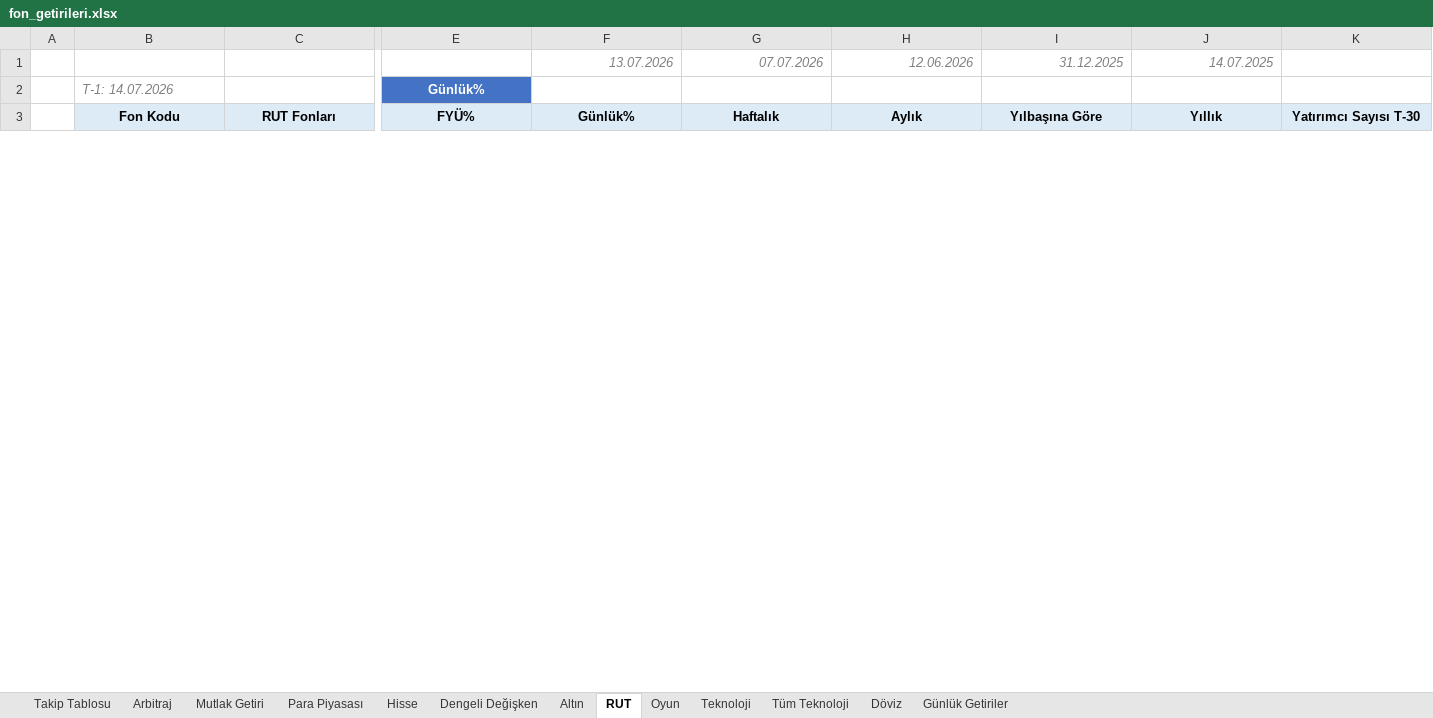
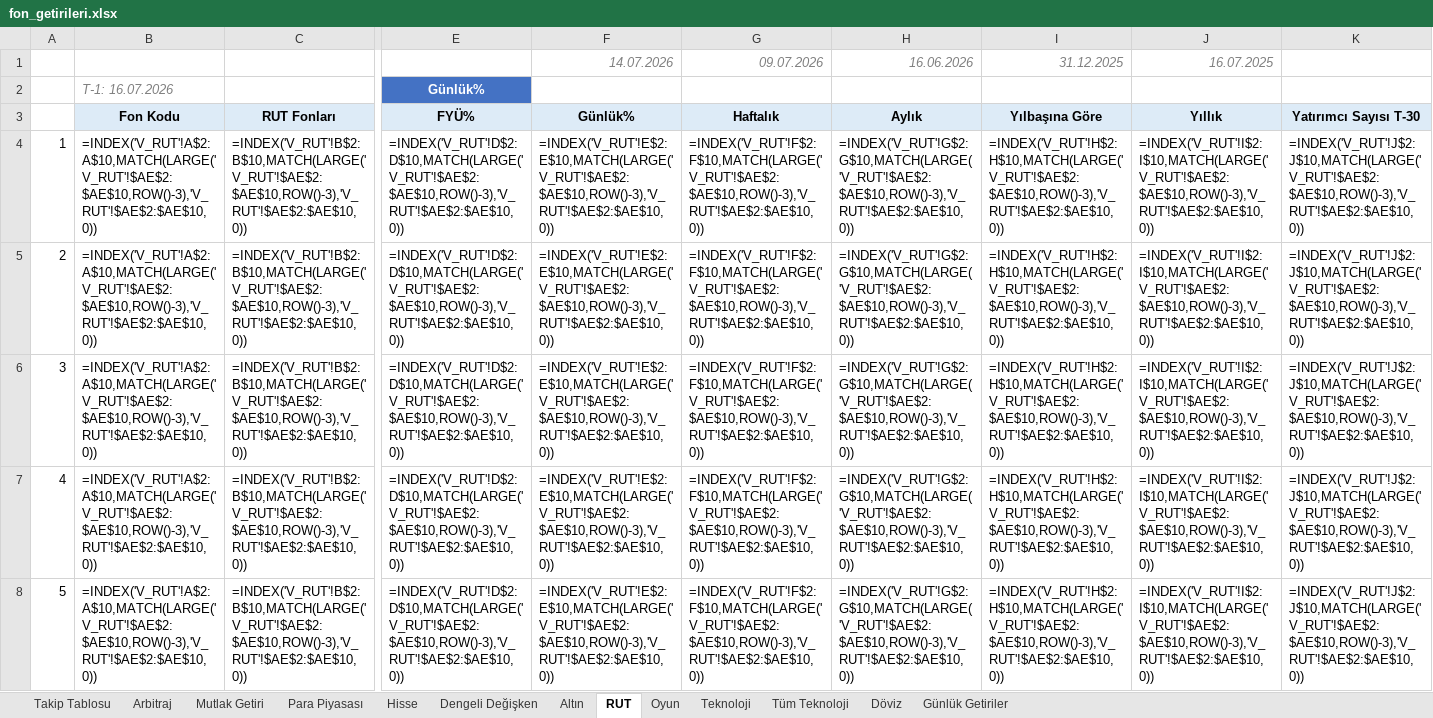
Before and after one commit to arhanatav/tahvil-raporlari, an Excel workbook: fon_getirileri.xlsx, sheet RUT, drawn as a sheet; only a part is shown, gaps mark what is left out; values as stored, in another font and other column widths than the file's, no borders; formulas without a stored value are shown as written; conditional formats not drawn; rows hold the shown columns only; the diff covers the shown part only; the diff names each change by its address in the sheet, - before the commit and + after, or states it on an @@ line.

```diff
--- a/fon_getirileri.xlsx (sheet RUT)
+++ b/fon_getirileri.xlsx (sheet RUT)
-F1 (Günlük%): 13.07.2026
+F1 (Günlük%): 14.07.2026
-G1 (Haftalık): 07.07.2026
+G1 (Haftalık): 09.07.2026
-H1 (Aylık): 12.06.2026
+H1 (Aylık): 16.06.2026
-J1 (Yıllık): 14.07.2025
+J1 (Yıllık): 16.07.2025
-B2 (Fon Kodu): T-1: 14.07.2026
+B2 (Fon Kodu): T-1: 16.07.2026
+row 4: 1 | =INDEX('V_RUT'!A$2:A$10,MATCH(LARGE('V_RUT'!$AE$2:$AE$10,ROW()-3),'V_RUT'!$AE$2:$AE$10,0)) | =INDEX('V_RUT'!B$2:B$10,MATCH(LARGE('V_RUT'!$AE$2:$AE$10,ROW()-3),'V_RUT'!$AE$2:$AE$10,0)) | =INDEX('V_RUT'!D$2:D$10,MATCH(LARGE('V_RUT'!$AE$2:$AE$10,ROW()-3),'V_RUT'!$AE$2:$AE$10,0)) | =INDEX('V_RUT'!E$2:E$10,MATCH(LARGE('V_RUT'!$AE$2:$AE$10,ROW()-3),'V_RUT'!$AE$2:$AE$10,0)) | =INDEX('V_RUT'!F$2:F$10,MATCH(LARGE('V_RUT'!$AE$2:$AE$10,ROW()-3),'V_RUT'!$AE$2:$AE$10,0)) | =INDEX('V_RUT'!G$2:G$10,MATCH(LARGE('V_RUT'!$AE$2:$AE$10,ROW()-3),'V_RUT'!$AE$2:$AE$10,0)) | =INDEX('V_RUT'!H$2:H$10,MATCH(LARGE('V_RUT'!$AE$2:$AE$10,ROW()-3),'V_RUT'!$AE$2:$AE$10,0)) | =INDEX('V_RUT'!I$2:I$10,MATCH(LARGE('V_RUT'!$AE$2:$AE$10,ROW()-3),'V_RUT'!$AE$2:$AE$10,0)) | =INDEX('V_RUT'!J$2:J$10,MATCH(LARGE('V_RUT'!$AE$2:$AE$10,ROW()-3),'V_RUT'!$AE$2:$AE$10,0))
+row 5: 2 | =INDEX('V_RUT'!A$2:A$10,MATCH(LARGE('V_RUT'!$AE$2:$AE$10,ROW()-3),'V_RUT'!$AE$2:$AE$10,0)) | =INDEX('V_RUT'!B$2:B$10,MATCH(LARGE('V_RUT'!$AE$2:$AE$10,ROW()-3),'V_RUT'!$AE$2:$AE$10,0)) | =INDEX('V_RUT'!D$2:D$10,MATCH(LARGE('V_RUT'!$AE$2:$AE$10,ROW()-3),'V_RUT'!$AE$2:$AE$10,0)) | =INDEX('V_RUT'!E$2:E$10,MATCH(LARGE('V_RUT'!$AE$2:$AE$10,ROW()-3),'V_RUT'!$AE$2:$AE$10,0)) | =INDEX('V_RUT'!F$2:F$10,MATCH(LARGE('V_RUT'!$AE$2:$AE$10,ROW()-3),'V_RUT'!$AE$2:$AE$10,0)) | =INDEX('V_RUT'!G$2:G$10,MATCH(LARGE('V_RUT'!$AE$2:$AE$10,ROW()-3),'V_RUT'!$AE$2:$AE$10,0)) | =INDEX('V_RUT'!H$2:H$10,MATCH(LARGE('V_RUT'!$AE$2:$AE$10,ROW()-3),'V_RUT'!$AE$2:$AE$10,0)) | =INDEX('V_RUT'!I$2:I$10,MATCH(LARGE('V_RUT'!$AE$2:$AE$10,ROW()-3),'V_RUT'!$AE$2:$AE$10,0)) | =INDEX('V_RUT'!J$2:J$10,MATCH(LARGE('V_RUT'!$AE$2:$AE$10,ROW()-3),'V_RUT'!$AE$2:$AE$10,0))
+row 6: 3 | =INDEX('V_RUT'!A$2:A$10,MATCH(LARGE('V_RUT'!$AE$2:$AE$10,ROW()-3),'V_RUT'!$AE$2:$AE$10,0)) | =INDEX('V_RUT'!B$2:B$10,MATCH(LARGE('V_RUT'!$AE$2:$AE$10,ROW()-3),'V_RUT'!$AE$2:$AE$10,0)) | =INDEX('V_RUT'!D$2:D$10,MATCH(LARGE('V_RUT'!$AE$2:$AE$10,ROW()-3),'V_RUT'!$AE$2:$AE$10,0)) | =INDEX('V_RUT'!E$2:E$10,MATCH(LARGE('V_RUT'!$AE$2:$AE$10,ROW()-3),'V_RUT'!$AE$2:$AE$10,0)) | =INDEX('V_RUT'!F$2:F$10,MATCH(LARGE('V_RUT'!$AE$2:$AE$10,ROW()-3),'V_RUT'!$AE$2:$AE$10,0)) | =INDEX('V_RUT'!G$2:G$10,MATCH(LARGE('V_RUT'!$AE$2:$AE$10,ROW()-3),'V_RUT'!$AE$2:$AE$10,0)) | =INDEX('V_RUT'!H$2:H$10,MATCH(LARGE('V_RUT'!$AE$2:$AE$10,ROW()-3),'V_RUT'!$AE$2:$AE$10,0)) | =INDEX('V_RUT'!I$2:I$10,MATCH(LARGE('V_RUT'!$AE$2:$AE$10,ROW()-3),'V_RUT'!$AE$2:$AE$10,0)) | =INDEX('V_RUT'!J$2:J$10,MATCH(LARGE('V_RUT'!$AE$2:$AE$10,ROW()-3),'V_RUT'!$AE$2:$AE$10,0))
+row 7: 4 | =INDEX('V_RUT'!A$2:A$10,MATCH(LARGE('V_RUT'!$AE$2:$AE$10,ROW()-3),'V_RUT'!$AE$2:$AE$10,0)) | =INDEX('V_RUT'!B$2:B$10,MATCH(LARGE('V_RUT'!$AE$2:$AE$10,ROW()-3),'V_RUT'!$AE$2:$AE$10,0)) | =INDEX('V_RUT'!D$2:D$10,MATCH(LARGE('V_RUT'!$AE$2:$AE$10,ROW()-3),'V_RUT'!$AE$2:$AE$10,0)) | =INDEX('V_RUT'!E$2:E$10,MATCH(LARGE('V_RUT'!$AE$2:$AE$10,ROW()-3),'V_RUT'!$AE$2:$AE$10,0)) | =INDEX('V_RUT'!F$2:F$10,MATCH(LARGE('V_RUT'!$AE$2:$AE$10,ROW()-3),'V_RUT'!$AE$2:$AE$10,0)) | =INDEX('V_RUT'!G$2:G$10,MATCH(LARGE('V_RUT'!$AE$2:$AE$10,ROW()-3),'V_RUT'!$AE$2:$AE$10,0)) | =INDEX('V_RUT'!H$2:H$10,MATCH(LARGE('V_RUT'!$AE$2:$AE$10,ROW()-3),'V_RUT'!$AE$2:$AE$10,0)) | =INDEX('V_RUT'!I$2:I$10,MATCH(LARGE('V_RUT'!$AE$2:$AE$10,ROW()-3),'V_RUT'!$AE$2:$AE$10,0)) | =INDEX('V_RUT'!J$2:J$10,MATCH(LARGE('V_RUT'!$AE$2:$AE$10,ROW()-3),'V_RUT'!$AE$2:$AE$10,0))
+row 8: 5 | =INDEX('V_RUT'!A$2:A$10,MATCH(LARGE('V_RUT'!$AE$2:$AE$10,ROW()-3),'V_RUT'!$AE$2:$AE$10,0)) | =INDEX('V_RUT'!B$2:B$10,MATCH(LARGE('V_RUT'!$AE$2:$AE$10,ROW()-3),'V_RUT'!$AE$2:$AE$10,0)) | =INDEX('V_RUT'!D$2:D$10,MATCH(LARGE('V_RUT'!$AE$2:$AE$10,ROW()-3),'V_RUT'!$AE$2:$AE$10,0)) | =INDEX('V_RUT'!E$2:E$10,MATCH(LARGE('V_RUT'!$AE$2:$AE$10,ROW()-3),'V_RUT'!$AE$2:$AE$10,0)) | =INDEX('V_RUT'!F$2:F$10,MATCH(LARGE('V_RUT'!$AE$2:$AE$10,ROW()-3),'V_RUT'!$AE$2:$AE$10,0)) | =INDEX('V_RUT'!G$2:G$10,MATCH(LARGE('V_RUT'!$AE$2:$AE$10,ROW()-3),'V_RUT'!$AE$2:$AE$10,0)) | =INDEX('V_RUT'!H$2:H$10,MATCH(LARGE('V_RUT'!$AE$2:$AE$10,ROW()-3),'V_RUT'!$AE$2:$AE$10,0)) | =INDEX('V_RUT'!I$2:I$10,MATCH(LARGE('V_RUT'!$AE$2:$AE$10,ROW()-3),'V_RUT'!$AE$2:$AE$10,0)) | =INDEX('V_RUT'!J$2:J$10,MATCH(LARGE('V_RUT'!$AE$2:$AE$10,ROW()-3),'V_RUT'!$AE$2:$AE$10,0))
```
Also changed, not shown: 4 added rows and 9 removed rows elsewhere in this sheet, sheet Tüm Teknoloji, sheet Para Piyasası, sheet Altın, sheet Hisse, sheet Döviz, sheet Dengeli Değişken, 6 more sheets.
